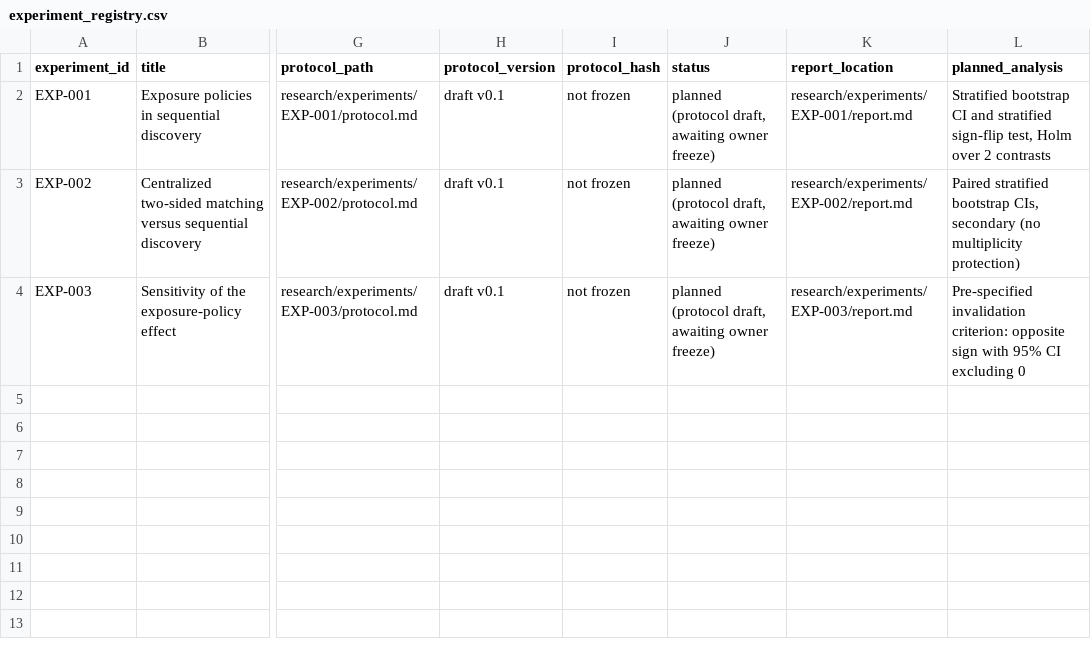
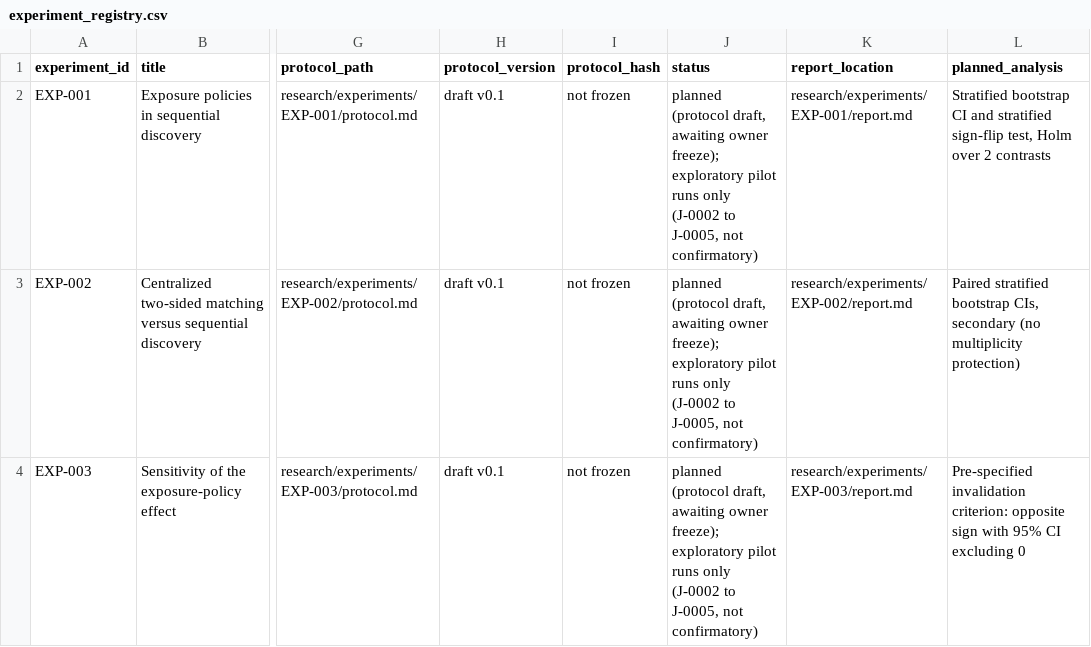
Before and after one commit to mohamedbechirkefi/match-fairness-exposure, a CSV file: research/experiment_registry.csv, drawn as a sheet; only a part is shown, gaps mark what is left out; the diff names each change by its address in the sheet, - before the commit and + after, or states it on an @@ line.

```diff
--- a/research/experiment_registry.csv
+++ b/research/experiment_registry.csv
-J2:J4 (status): …awaiting owner freeze)
+J2:J4 (status): …awaiting owner freeze); exploratory pilot runs only (J-0002 to J-0005, not confirmatory)
```
Also changed, not shown: 59 other files.
